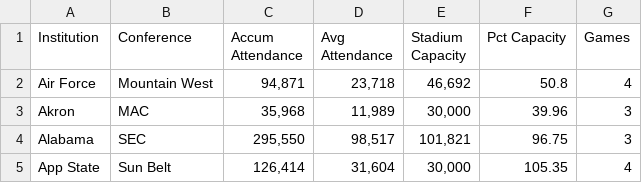
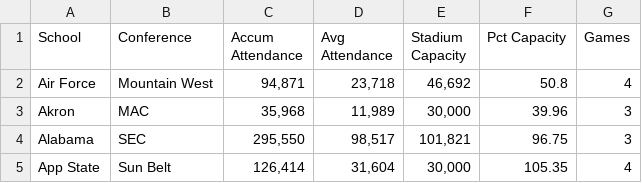
Before and after one commit to schulzmf/IST718, a CSV file: Attendance.csv, drawn as a sheet; only a part is shown.

Commit message:
Update Attendance.csv

```diff
--- a/Attendance.csv
+++ b/Attendance.csv
@@ -1,2 +1,2 @@
-Institution,Conference,Accum Attendance,Avg Attendance,Stadium Capacity,Pct Capacity,Games
+School,Conference,Accum Attendance,Avg Attendance,Stadium Capacity,Pct Capacity,Games
 Air Force,Mountain West,"94,871","23,718","46,692",50.8,4
```
